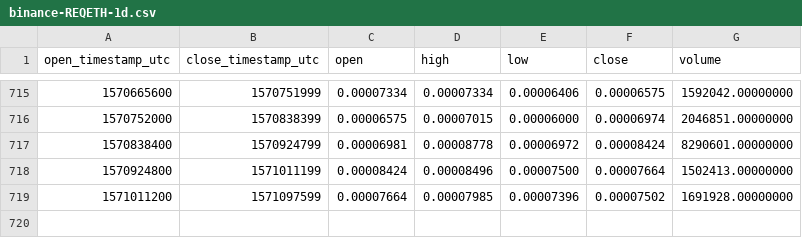
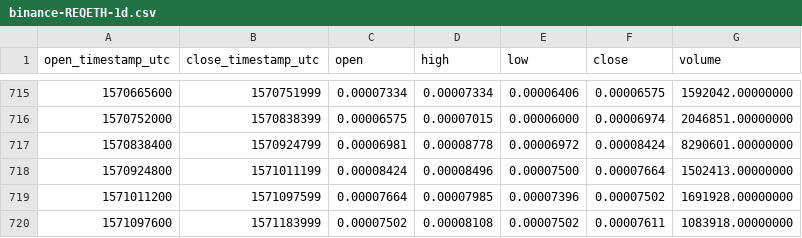
Before and after one commit to cryptobigbro/binance-REQETH, a CSV file: binance-REQETH-1d.csv, drawn as a sheet; only a part is shown, gaps mark what is left out.

Commit message:
Update OHLCV data.

```diff
--- a/binance-REQETH-1d.csv
+++ b/binance-REQETH-1d.csv
@@ -719 +719,2 @@ open_timestamp_utc,close_timestamp_utc,open,high,low,close,volume
 1571011200,1571097599,0.00007664,0.00007985,0.00007396,0.00007502,1691928.00000000
+1571097600,1571183999,0.00007502,0.00008108,0.00007502,0.00007611,1083918.00000000
```
Also changed, not shown: 1 other file.
